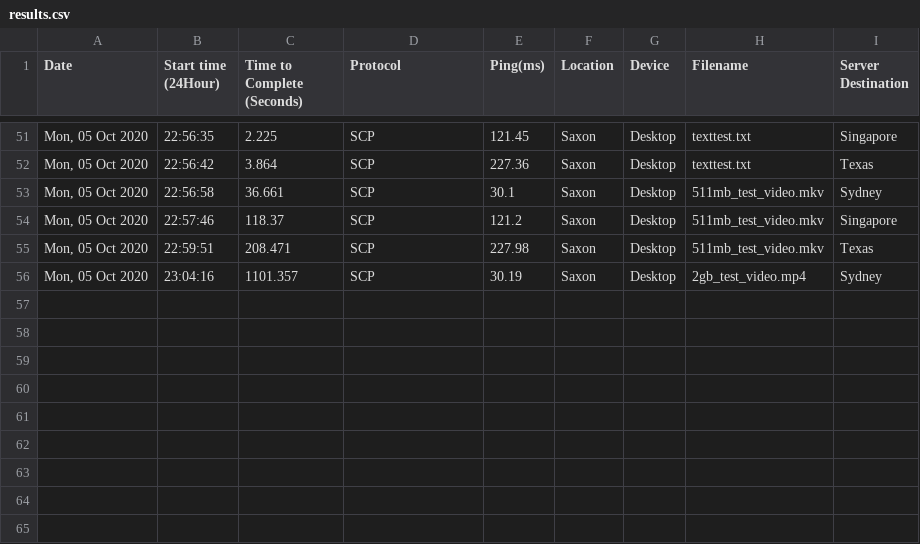
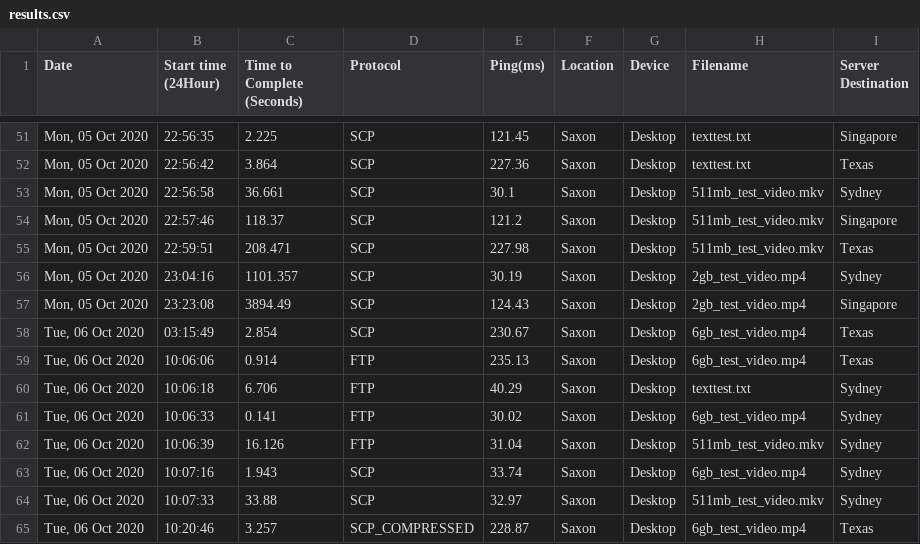
Before and after one commit to SaxonCastle/ICT342WebApp, a CSV file: results.csv, drawn as a sheet; only a part is shown, gaps mark what is left out; the diff names each change by its address in the sheet, - before the commit and + after, or states it on an @@ line.

```diff
--- a/results.csv
+++ b/results.csv
+row 57: Mon, 05 Oct 2020 | 23:23:08 | 3894.49 | SCP | 124.43 | Saxon | Desktop | 2gb_test_video.mp4 | Singapore
+row 58: Tue, 06 Oct 2020 | 03:15:49 | 2.854 | SCP | 230.67 | Saxon | Desktop | 6gb_test_video.mp4 | Texas
+row 59: Tue, 06 Oct 2020 | 10:06:06 | 0.914 | FTP | 235.13 | Saxon | Desktop | 6gb_test_video.mp4 | Texas
+row 60: Tue, 06 Oct 2020 | 10:06:18 | 6.706 | FTP | 40.29 | Saxon | Desktop | texttest.txt | Sydney
+row 61: Tue, 06 Oct 2020 | 10:06:33 | 0.141 | FTP | 30.02 | Saxon | Desktop | 6gb_test_video.mp4 | Sydney
+row 62: Tue, 06 Oct 2020 | 10:06:39 | 16.126 | FTP | 31.04 | Saxon | Desktop | 511mb_test_video.mkv | Sydney
+row 63: Tue, 06 Oct 2020 | 10:07:16 | 1.943 | SCP | 33.74 | Saxon | Desktop | 6gb_test_video.mp4 | Sydney
+row 64: Tue, 06 Oct 2020 | 10:07:33 | 33.88 | SCP | 32.97 | Saxon | Desktop | 511mb_test_video.mkv | Sydney
+row 65: Tue, 06 Oct 2020 | 10:20:46 | 3.257 | SCP_COMPRESSED | 228.87 | Saxon | Desktop | 6gb_test_video.mp4 | Texas
```
Also changed, not shown: 2 other files.
